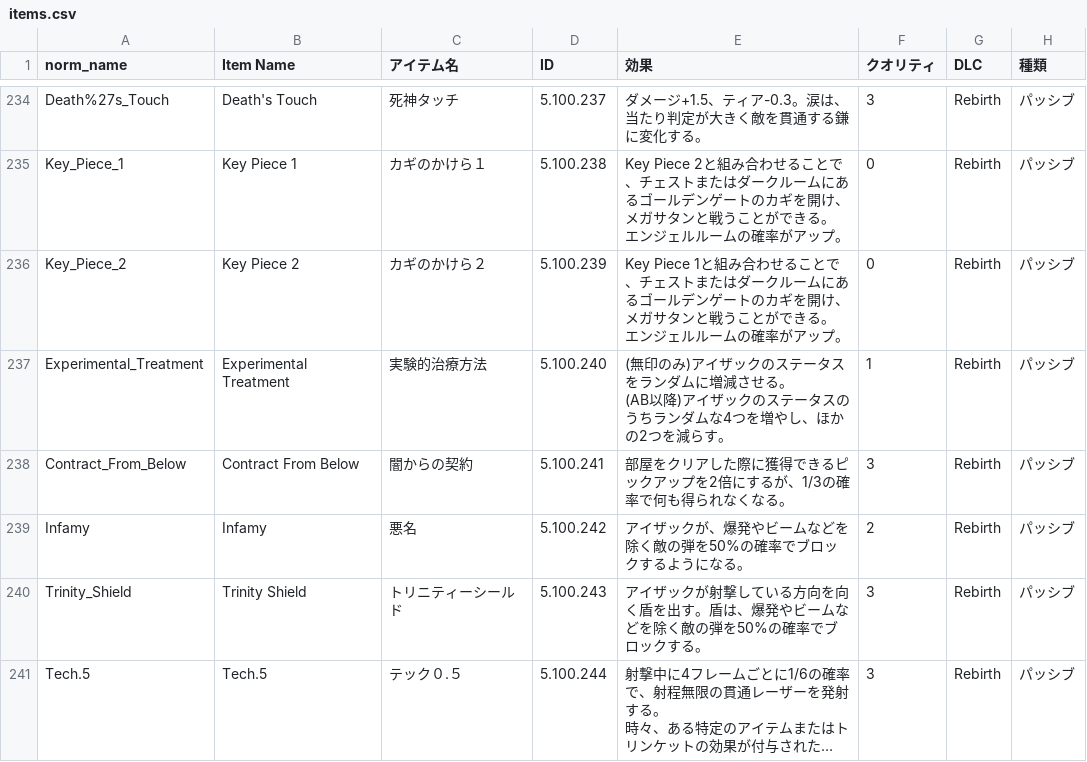
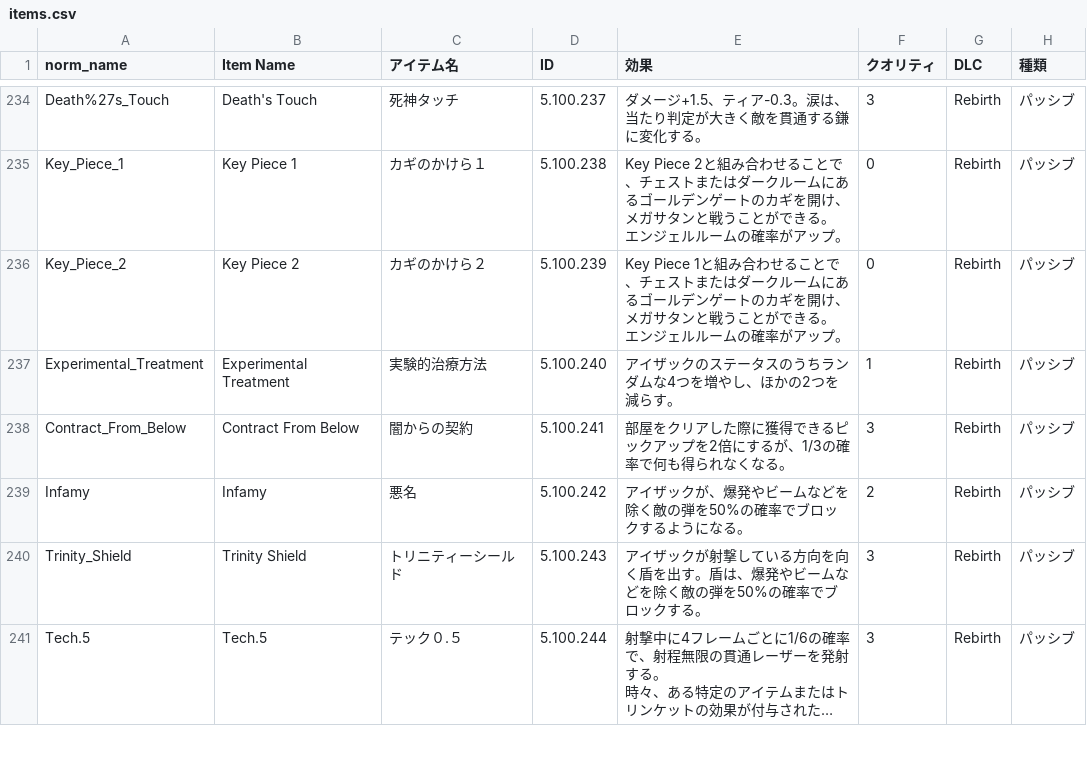
Before and after one commit to Akiruiko/IsaacWikiJp, a CSV file: static/items.csv, drawn as a sheet; only a part is shown, gaps mark what is left out; long unchanged cells end in …; the diff covers the shown part only.

```diff
--- a/static/items.csv
+++ b/static/items.csv
@@ -300,4 +279,3 @@ Key_Piece_2,Key Piece 2,カギのかけら２,5.100.239,"Key Piece 1と組み合
 エンジェルルームの確率がアップ。",0,Rebirth,パッシブ
-Experimental_Treatment,Experimental Treatment,実験的治療方法,5.100.240,"(無印のみ)アイザックのステータスをランダムに増減させる。
-(AB以降)アイザックのステータスのうちランダムな4つを増やし、ほかの2つを減らす。",1,Rebirth,パッシブ
+Experimental_Treatment,Experimental Treatment,実験的治療方法,5.100.240,アイザックのステータスのうちランダムな4つを増やし、ほかの2つを減らす。,1,Rebirth,パッシブ
 Contract_From_Below,Contract From Below,闇からの契約,5.100.241,部屋をクリアした際に獲得できるピックアップを2倍にするが、1/3の確率で何も得られなくなる。,3,Rebirth,パッシブ
```
Also changed, not shown: 56 edited cells elsewhere in this file.
